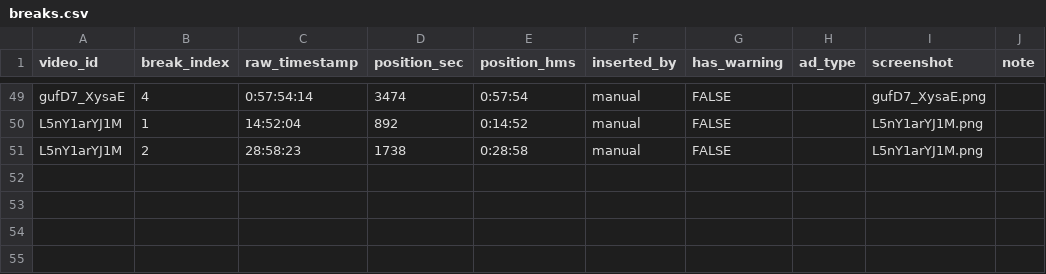
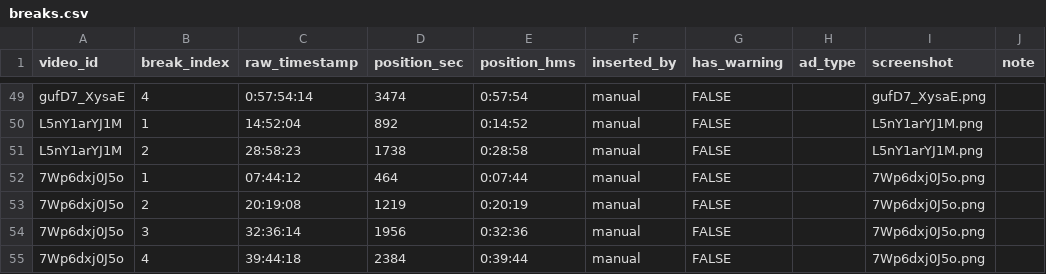
Before and after one commit to kusunokicraft-web/youtube_dataV1, a CSV file: data/ad_slots/breaks.csv, drawn as a sheet; only a part is shown, gaps mark what is left out; the diff names each change by its address in the sheet, - before the commit and + after, or states it on an @@ line.

```diff
--- a/data/ad_slots/breaks.csv
+++ b/data/ad_slots/breaks.csv
+row 52: 7Wp6dxj0J5o | 1 | 07:44:12 | 464 | 0:07:44 | manual | FALSE |  | 7Wp6dxj0J5o.png
+row 53: 7Wp6dxj0J5o | 2 | 20:19:08 | 1219 | 0:20:19 | manual | FALSE |  | 7Wp6dxj0J5o.png
+row 54: 7Wp6dxj0J5o | 3 | 32:36:14 | 1956 | 0:32:36 | manual | FALSE |  | 7Wp6dxj0J5o.png
+row 55: 7Wp6dxj0J5o | 4 | 39:44:18 | 2384 | 0:39:44 | manual | FALSE |  | 7Wp6dxj0J5o.png
```
Also changed, not shown: data/ad_slots/coverage.csv.
